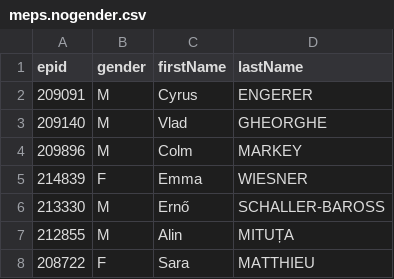
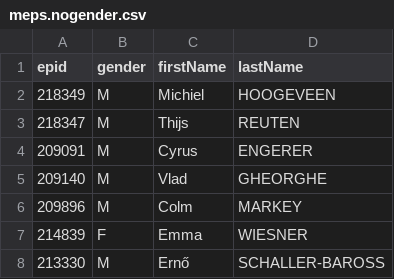
Before and after one commit to TechToThePeople/mep, a CSV file: data/meps.nogender.csv, drawn as a sheet; only a part is shown; the shorter side is filled out with more unchanged rows.

Commit message:
add gender

```diff
--- a/data/meps.nogender.csv
+++ b/data/meps.nogender.csv
@@ -1,2 +1,4 @@
 epid,gender,firstName,lastName
+218349,M,Michiel,HOOGEVEEN
+218347,M,Thijs,REUTEN
 209091,M,Cyrus,ENGERER
```
Also changed, not shown: data/meps.csv, 2 other files.
